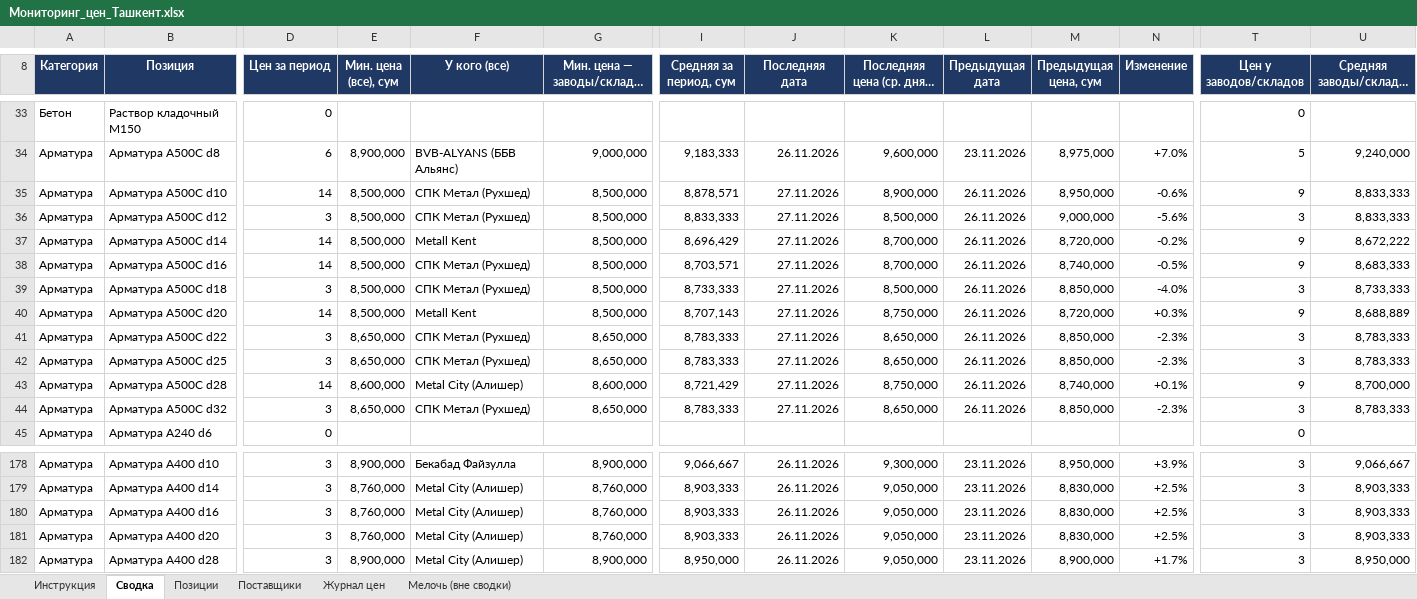
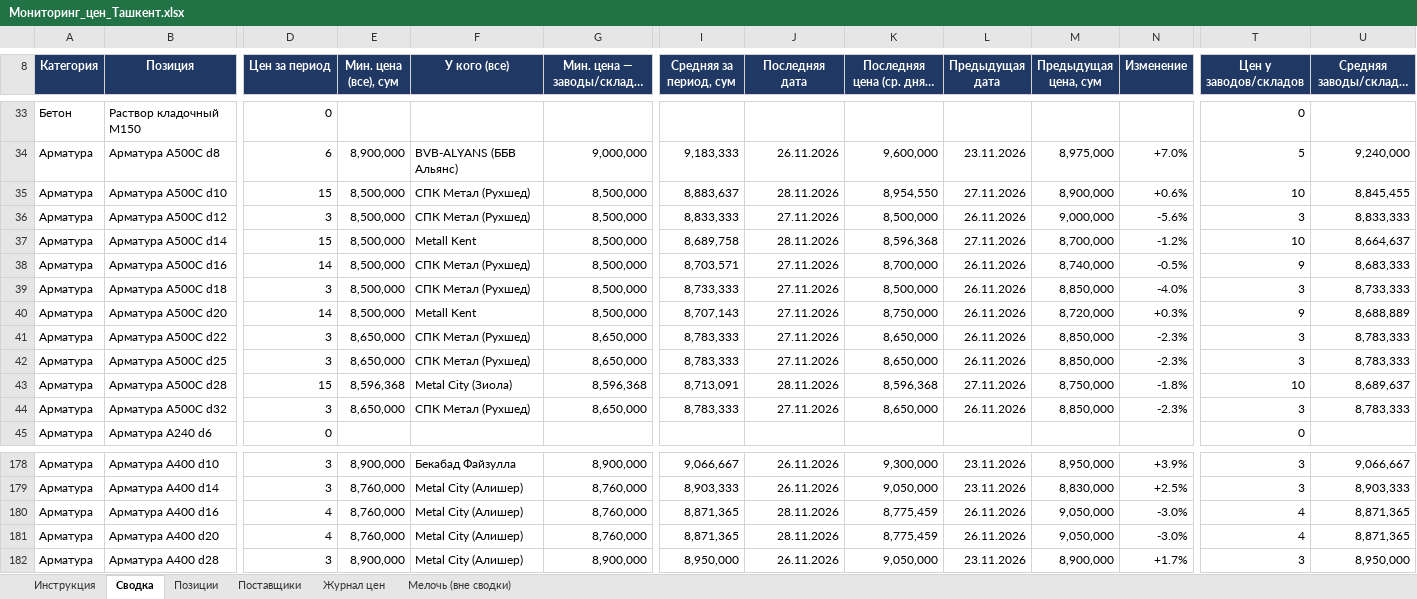
Before and after one commit to Semeev/test_seccondbrain, an Excel workbook: vault/thoughts/projects/golden-hills/Мониторинг_цен_Ташкент.xlsx, sheet Сводка, drawn as a sheet; only a part is shown, gaps mark what is left out; long unchanged cells end in …; values as stored, in another font and other column widths than the file's, no borders; conditional formats not drawn; the diff covers the shown part only; the diff names each change by its address in the sheet, - before the commit and + after, or states it on an @@ line.

```diff
--- a/vault/thoughts/projects/golden-hills/Мониторинг_цен_Ташкент.xlsx (sheet Сводка)
+++ b/vault/thoughts/projects/golden-hills/Мониторинг_цен_Ташкент.xlsx (sheet Сводка)
-D35 (Цен за период): 14
+D35 (Цен за период): 15
-I35 (Средняя за период, сум): 8,878,571
+I35 (Средняя за период, сум): 8,883,637
-J35 (Последняя дата): 27.11.2026
+J35 (Последняя дата): 28.11.2026
-K35 (Последняя цена (ср. дня), сум): 8,900,000
+K35 (Последняя цена (ср. дня), сум): 8,954,550
-L35 (Предыдущая дата): 26.11.2026
+L35 (Предыдущая дата): 27.11.2026
-M35 (Предыдущая цена, сум): 8,950,000
+M35 (Предыдущая цена, сум): 8,900,000
-N35 (Изменение): -0.6%
+N35 (Изменение): +0.6%
-T35 (Цен у заводов/складов): 9
+T35 (Цен у заводов/складов): 10
-U35 (Средняя заводы/склады, сум): 8,833,333
+U35 (Средняя заводы/склады, сум): 8,845,455
-D37 (Цен за период): 14
+D37 (Цен за период): 15
-I37 (Средняя за период, сум): 8,696,429
+I37 (Средняя за период, сум): 8,689,758
-J37 (Последняя дата): 27.11.2026
+J37 (Последняя дата): 28.11.2026
-K37 (Последняя цена (ср. дня), сум): 8,700,000
+K37 (Последняя цена (ср. дня), сум): 8,596,368
-L37 (Предыдущая дата): 26.11.2026
+L37 (Предыдущая дата): 27.11.2026
-M37 (Предыдущая цена, сум): 8,720,000
+M37 (Предыдущая цена, сум): 8,700,000
-N37 (Изменение): -0.2%
+N37 (Изменение): -1.2%
-T37 (Цен у заводов/складов): 9
+T37 (Цен у заводов/складов): 10
-U37 (Средняя заводы/склады, сум): 8,672,222
+U37 (Средняя заводы/склады, сум): 8,664,637
-D43 (Цен за период): 14
+D43 (Цен за период): 15
-E43 (Мин. цена (все), сум): 8,600,000
+E43 (Мин. цена (все), сум): 8,596,368
-F43 (У кого (все)): Metal City (Алишер)
+F43 (У кого (все)): Metal City (Зиола)
-G43 (Мин. цена — заводы/склады, сум): 8,600,000
+G43 (Мин. цена — заводы/склады, сум): 8,596,368
-I43 (Средняя за период, сум): 8,721,429
+I43 (Средняя за период, сум): 8,713,091
-J43 (Последняя дата): 27.11.2026
+J43 (Последняя дата): 28.11.2026
-K43 (Последняя цена (ср. дня), сум): 8,750,000
+K43 (Последняя цена (ср. дня), сум): 8,596,368
-L43 (Предыдущая дата): 26.11.2026
+L43 (Предыдущая дата): 27.11.2026
-M43 (Предыдущая цена, сум): 8,740,000
+M43 (Предыдущая цена, сум): 8,750,000
-N43 (Изменение): +0.1%
+N43 (Изменение): -1.8%
-T43 (Цен у заводов/складов): 9
+T43 (Цен у заводов/складов): 10
-U43 (Средняя заводы/склады, сум): 8,700,000
+U43 (Средняя заводы/склады, сум): 8,689,637
-D180:D181 (Цен за период): 3
+D180:D181 (Цен за период): 4
-I180:I181 (Средняя за период, сум): 8,903,333
+I180:I181 (Средняя за период, сум): 8,871,365
-J180:J181 (Последняя дата): 26.11.2026
+J180:J181 (Последняя дата): 28.11.2026
-K180:K181 (Последняя цена (ср. дня), сум): 9,050,000
+K180:K181 (Последняя цена (ср. дня), сум): 8,775,459
-L180:L181 (Предыдущая дата): 23.11.2026
+L180:L181 (Предыдущая дата): 26.11.2026
-M180:M181 (Предыдущая цена, сум): 8,830,000
+M180:M181 (Предыдущая цена, сум): 9,050,000
-N180:N181 (Изменение): +2.5%
+N180:N181 (Изменение): -3.0%
-T180:T181 (Цен у заводов/складов): 3
+T180:T181 (Цен у заводов/складов): 4
-U180:U181 (Средняя заводы/склады, сум): 8,903,333
+U180:U181 (Средняя заводы/склады, сум): 8,871,365
```
Also changed, not shown: 4 edited cells elsewhere in this sheet, sheet Журнал цен, hidden cells, 5 other files.
